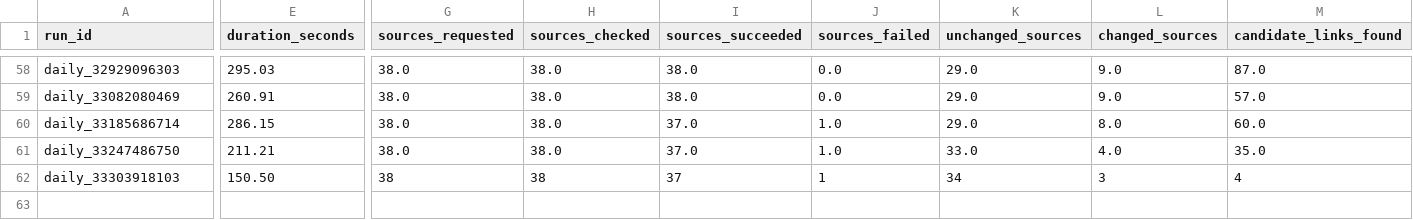
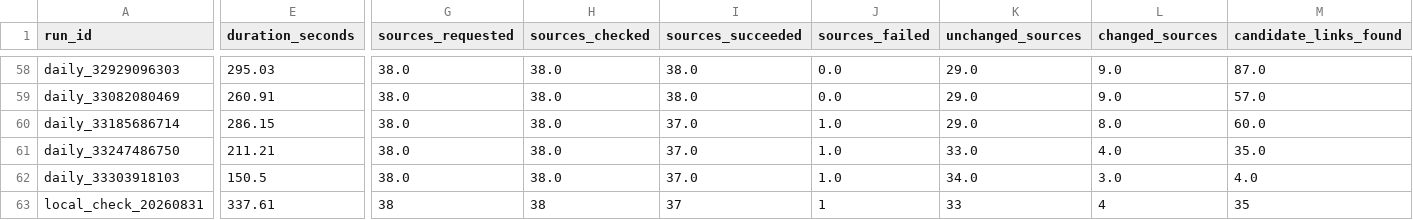
Before and after one commit to ekowiggins-dotcom/ardakobibenchmark, a CSV file: data/pipeline_runs.csv, drawn as a sheet; only a part is shown, gaps mark what is left out; rows hold the shown columns only; the diff covers the shown part only; the diff names each change by its address in the sheet, - before the commit and + after, or states it on an @@ line.

```diff
--- a/data/pipeline_runs.csv
+++ b/data/pipeline_runs.csv
-E62 (duration_seconds): 150.50
+E62 (duration_seconds): 150.5
-G62 (sources_requested): 38
+G62 (sources_requested): 38.0
-H62 (sources_checked): 38
+H62 (sources_checked): 38.0
-I62 (sources_succeeded): 37
+I62 (sources_succeeded): 37.0
-J62 (sources_failed): 1
+J62 (sources_failed): 1.0
-K62 (unchanged_sources): 34
+K62 (unchanged_sources): 34.0
-L62 (changed_sources): 3
+L62 (changed_sources): 3.0
-M62 (candidate_links_found): 4
+M62 (candidate_links_found): 4.0
+row 63: local_check_20260831 | 337.61 | 38 | 38 | 37 | 1 | 33 | 4 | 35
```
Also changed, not shown: 19 edited cells elsewhere in this file, data/management_awareness_queue.csv, data/recent_item_archive.csv, 10 other files.
